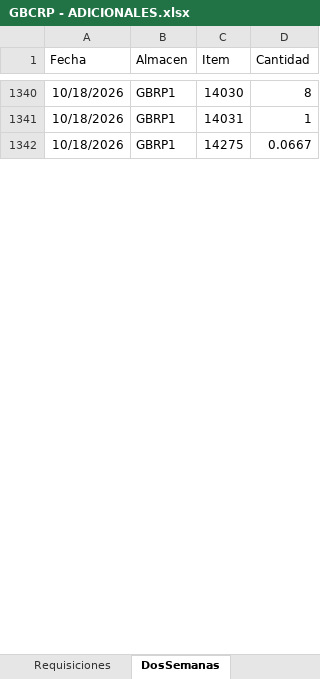
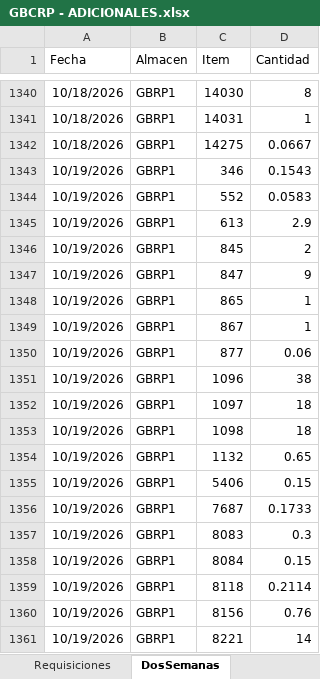
Before and after one commit to AlvaroCornejo/EBC_PEDIDOS_ADICIONALES, an Excel workbook: data/GBCRP - ADICIONALES.xlsx, sheet DosSemanas, drawn as a sheet; only a part is shown, gaps mark what is left out; values as stored, in another font and other column widths than the file's, no borders; table styles not drawn; the diff covers the shown part only; the diff names each change by its address in the sheet, - before the commit and + after, or states it on an @@ line.

```diff
--- a/data/GBCRP - ADICIONALES.xlsx (sheet DosSemanas)
+++ b/data/GBCRP - ADICIONALES.xlsx (sheet DosSemanas)
+row 1343: 10/19/2026 | GBRP1 | 346 | 0.1543
+row 1344: 10/19/2026 | GBRP1 | 552 | 0.0583
+row 1345: 10/19/2026 | GBRP1 | 613 | 2.9
+row 1346: 10/19/2026 | GBRP1 | 845 | 2
+row 1347: 10/19/2026 | GBRP1 | 847 | 9
+row 1348: 10/19/2026 | GBRP1 | 865 | 1
+row 1349: 10/19/2026 | GBRP1 | 867 | 1
+row 1350: 10/19/2026 | GBRP1 | 877 | 0.06
+row 1351: 10/19/2026 | GBRP1 | 1096 | 38
+row 1352: 10/19/2026 | GBRP1 | 1097 | 18
+row 1353: 10/19/2026 | GBRP1 | 1098 | 18
+row 1354: 10/19/2026 | GBRP1 | 1132 | 0.65
+row 1355: 10/19/2026 | GBRP1 | 5406 | 0.15
+row 1356: 10/19/2026 | GBRP1 | 7687 | 0.1733
+row 1357: 10/19/2026 | GBRP1 | 8083 | 0.3
+row 1358: 10/19/2026 | GBRP1 | 8084 | 0.15
+row 1359: 10/19/2026 | GBRP1 | 8118 | 0.2114
+row 1360: 10/19/2026 | GBRP1 | 8156 | 0.76
+row 1361: 10/19/2026 | GBRP1 | 8221 | 14
```
Also changed, not shown: 133 added rows elsewhere in this sheet, sheet Kardex, sheet Items, sheet PARAMETROS, data/GBADC - ADICIONALES.xlsx, data/GBCFR - ADICIONALES.xlsx, 8 other files.
